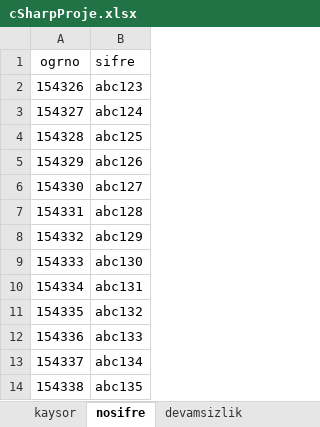
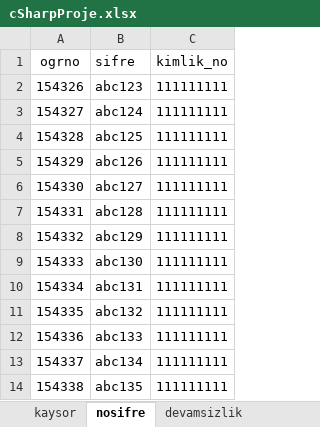
Before and after one commit to TigerNark/OBSTAKIP, an Excel workbook: WindowsFormsApp2/bin/x64/Debug/cSharpProje.xlsx, sheet nosifre, drawn as a sheet; only a part is shown; values as stored, in another font and other column widths than the file's, no borders; the diff names each change by its address in the sheet, - before the commit and + after, or states it on an @@ line.

```diff
--- a/WindowsFormsApp2/bin/x64/Debug/cSharpProje.xlsx (sheet nosifre)
+++ b/WindowsFormsApp2/bin/x64/Debug/cSharpProje.xlsx (sheet nosifre)
+column C (kimlik_no), rows 2-14: all 111111111
```
Also changed, not shown: sheet kaysor, 8 other files.
